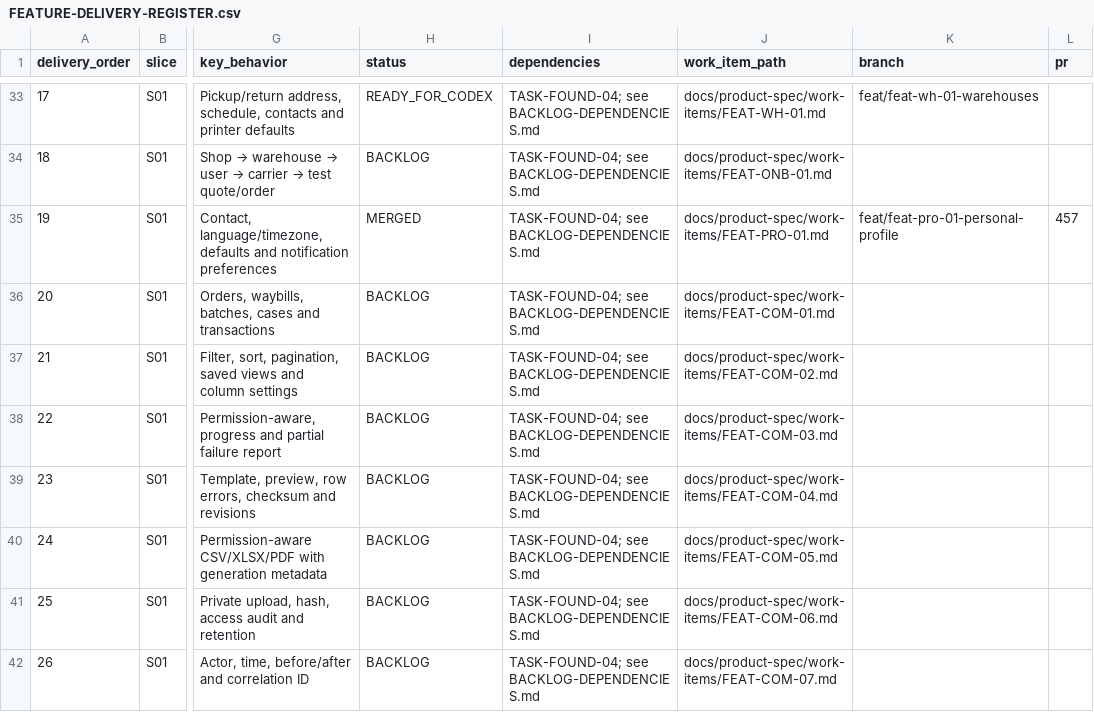
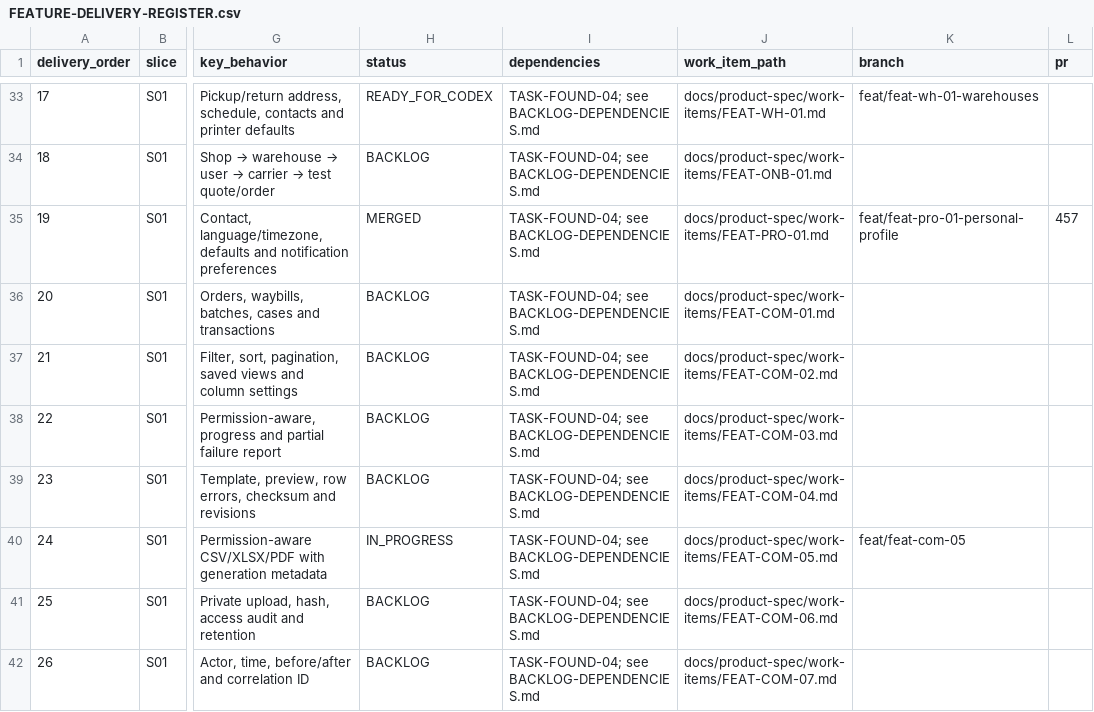
Before and after one commit to vinh05092001/shipde-platform, a CSV file: docs/product-spec/docs/10-ai-collaboration/FEATURE-DELIVERY-REGISTER.csv, drawn as a sheet; only a part is shown, gaps mark what is left out; the diff names each change by its address in the sheet, - before the commit and + after, or states it on an @@ line.

Commit message:
[FEAT-COM-05] feat: exports backend.
- Author Work Item docs/product-spec/work-items/FEAT-COM-05.md with comprehensive AC matrix and update delivery register to IN_PROGRESS on feat/feat-com-05
- Implement backend vertical slice for Exports in apps/api/src/exports/ with NestJS controller, service, DTOs, module, and wiring into AppModule
- Add zero-dependency format generators for RFC 4180 CSV (with UTF-8 BOM), SpreadsheetML XML (XLSX), and conformant PDF 1.4
- Enforce strict server-side tenant isolation, RBAC capability checks (iam:manage_users, iam:shop_config, audit:view, reconciliation), and FEAT-RBAC-02 warehouse scope checks per row
- Implement automated PII protection masking phone/email for actors lacking pii:unmask capability
- Persist export jobs in PostgreSQL via Prisma model ExportJob and migration 20261029170000_feat_com_05_exports
- Generate and embed immutable metadata (Export ID, timestamp, tenant ID, requester, filters, rule version, row counts, and SHA-256 checksum)
- Track asynchronous job lifecycle with per-row execution outcomes (row_results) and record EXPORT_REQUESTED and EXPORT_DOWNLOADED audit logs
- Synchronize OpenAPI spec and TypeScript contracts with 64 verified endpoints
- Verify with 24 passing unit tests and Supertest integration tests

```diff
--- a/docs/product-spec/docs/10-ai-collaboration/FEATURE-DELIVERY-REGISTER.csv
+++ b/docs/product-spec/docs/10-ai-collaboration/FEATURE-DELIVERY-REGISTER.csv
-H40 (status): BACKLOG
+H40 (status): IN_PROGRESS
-K40 (branch): (empty)
+K40 (branch): feat/feat-com-05
```
Also changed, not shown: 19 other files.
